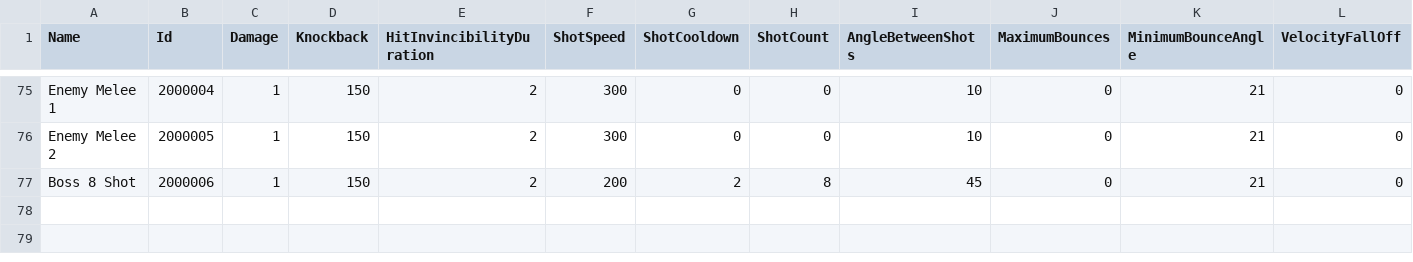
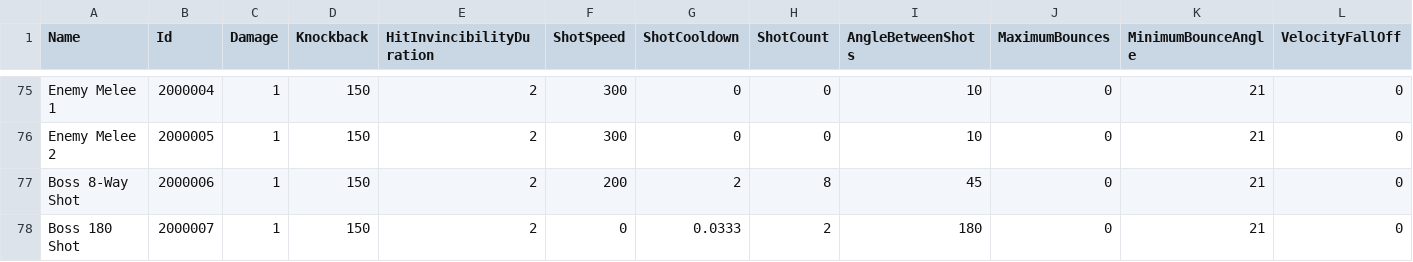
Before and after one commit to DrSkipper/Watchlist, a CSV file: Sheets/weapons.csv, drawn as a sheet; only a part is shown, gaps mark what is left out; rows hold the shown columns only; the diff names each change by its address in the sheet, - before the commit and + after, or states it on an @@ line.

```diff
--- a/Sheets/weapons.csv
+++ b/Sheets/weapons.csv
-A77 (Name): Boss 8 Shot
+A77 (Name): Boss 8-Way Shot
+row 78: Boss 180 Shot | 2000007 | 1 | 150 | 2 | 0 | 0.0333 | 2 | 180 | 0 | 21 | 0
```
Also changed, not shown: 8 other files.
